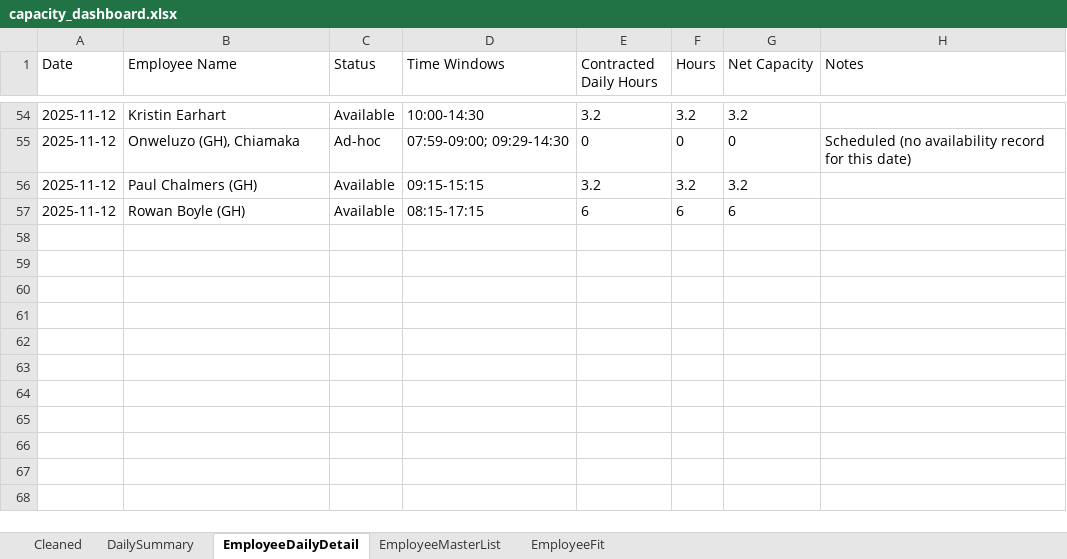
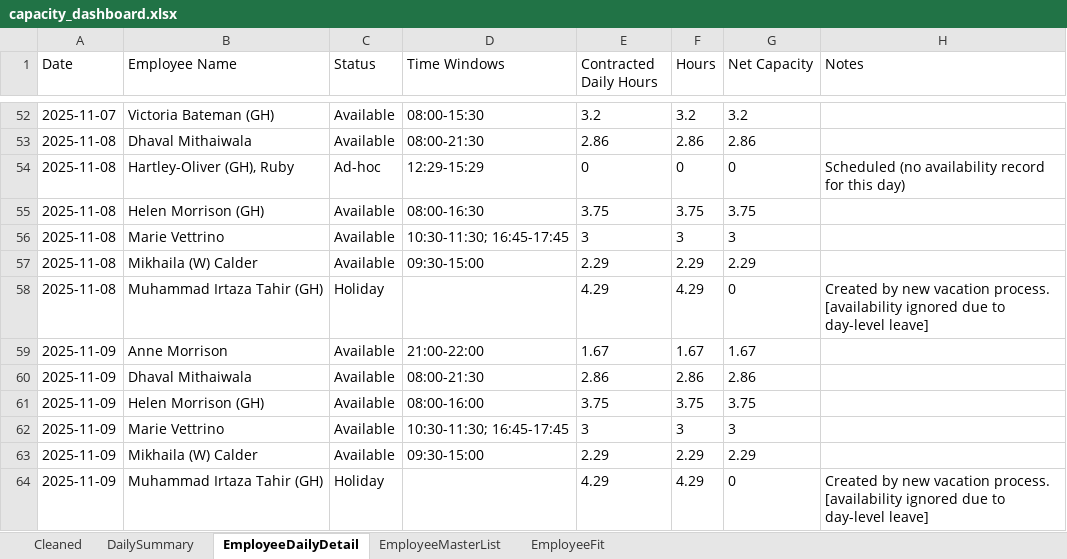
Before and after one commit to Mustansar-tech/CareCapacity, an Excel workbook: capacity_dashboard.xlsx, sheet EmployeeDailyDetail, drawn as a sheet; only a part is shown, gaps mark what is left out; values as stored, in another font and other column widths than the file's, no borders; removed rows and columns are numbered as before the commit, all else as after; the diff covers the shown part only; the diff names each change by its address in the sheet, - before the commit and + after, or states it on an @@ line.

```diff
--- a/capacity_dashboard.xlsx (sheet EmployeeDailyDetail)
+++ b/capacity_dashboard.xlsx (sheet EmployeeDailyDetail)
-A52 (Date): 2025-11-12
+A52 (Date): 2025-11-07
-B52 (Employee Name): Kristin Earhart
+B52 (Employee Name): Victoria Bateman (GH)
-D52 (Time Windows): 10:00-14:30
+D52 (Time Windows): 08:00-15:30
+row 53: 2025-11-08 | Dhaval Mithaiwala | Available | 08:00-21:30 | 2.86 | 2.86 | 2.86
-A54 (Date): 2025-11-12
+A54 (Date): 2025-11-08
-B54 (Employee Name): Onweluzo (GH), Chiamaka
+B54 (Employee Name): Hartley-Oliver (GH), Ruby
-D54 (Time Windows): 07:59-09:00; 09:29-14:30
+D54 (Time Windows): 12:29-15:29
-H54 (Notes): …for this date)
+H54 (Notes): …for this day)
-row 56: 2025-11-12 | Paul Chalmers (GH) | Available | 09:15-15:15 | 3.2 | 3.2 | 3.2
-row 57: 2025-11-12 | Rowan Boyle (GH) | Available | 08:15-17:15 | 6 | 6 | 6
+row 55: 2025-11-08 | Helen Morrison (GH) | Available | 08:00-16:30 | 3.75 | 3.75 | 3.75
+row 56: 2025-11-08 | Marie Vettrino | Available | 10:30-11:30; 16:45-17:45 | 3 | 3 | 3
+row 57: 2025-11-08 | Mikhaila (W) Calder | Available | 09:30-15:00 | 2.29 | 2.29 | 2.29
+row 58: 2025-11-08 | Muhammad Irtaza Tahir (GH) | Holiday |  | 4.29 | 4.29 | 0 | Created by new vacation process. [availability ignored due to day-level leave]
+row 59: 2025-11-09 | Anne Morrison | Available | 21:00-22:00 | 1.67 | 1.67 | 1.67
+row 60: 2025-11-09 | Dhaval Mithaiwala | Available | 08:00-21:30 | 2.86 | 2.86 | 2.86
+row 61: 2025-11-09 | Helen Morrison (GH) | Available | 08:00-16:00 | 3.75 | 3.75 | 3.75
+row 62: 2025-11-09 | Marie Vettrino | Available | 10:30-11:30; 16:45-17:45 | 3 | 3 | 3
+row 63: 2025-11-09 | Mikhaila (W) Calder | Available | 09:30-15:00 | 2.29 | 2.29 | 2.29
+row 64: 2025-11-09 | Muhammad Irtaza Tahir (GH) | Holiday |  | 4.29 | 4.29 | 0 | Created by new vacation process. [availability ignored due to day-level leave]
```
Also changed, not shown: 40 added rows, 42 removed rows and 36 edited cells elsewhere in this sheet, sheet Cleaned, sheet DailySummary, sheet EmployeeMasterList, 21 other files.
